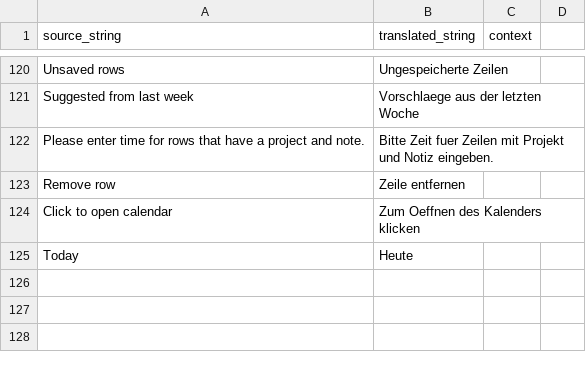
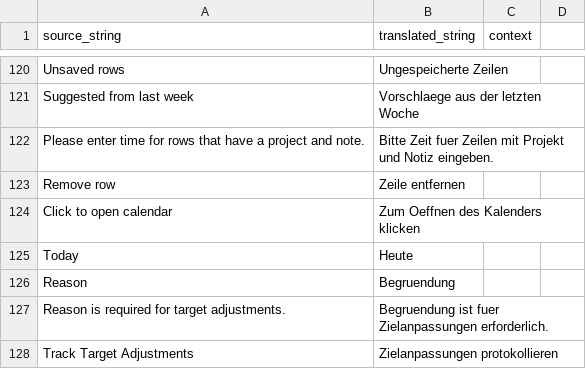
Before and after one commit to Rocket-Quack/time_tracking, a CSV file: time_tracking/time_tracking/translations/de.csv, drawn as a sheet; only a part is shown, gaps mark what is left out.

Commit message:
feat(targets): add optional adjustment tracking

```diff
--- a/time_tracking/time_tracking/translations/de.csv
+++ b/time_tracking/time_tracking/translations/de.csv
@@ -125 +125,4 @@ Click to open calendar,Zum Oeffnen des Kalenders klicken,
 Today,Heute,
+Reason,Begruendung,
+Reason is required for target adjustments.,Begruendung ist fuer Zielanpassungen erforderlich.,
+Track Target Adjustments,Zielanpassungen protokollieren,
```
Also changed, not shown: 4 other files.
